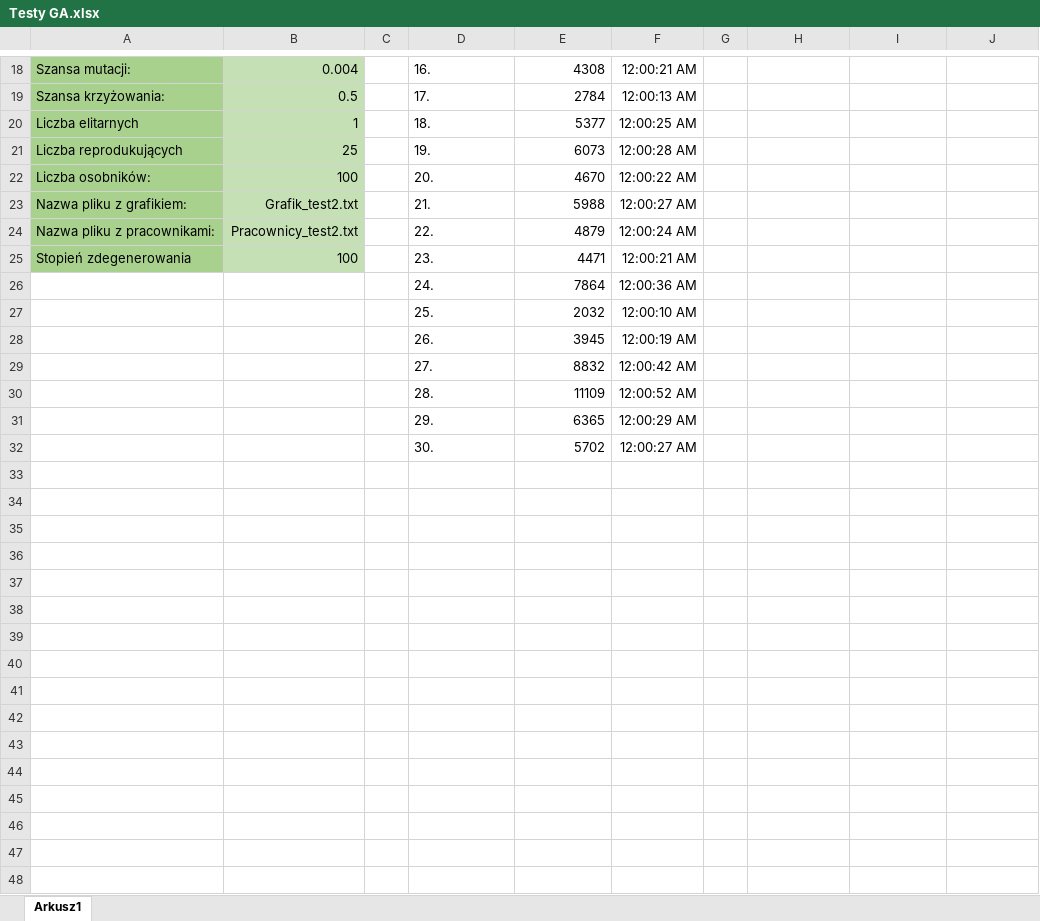
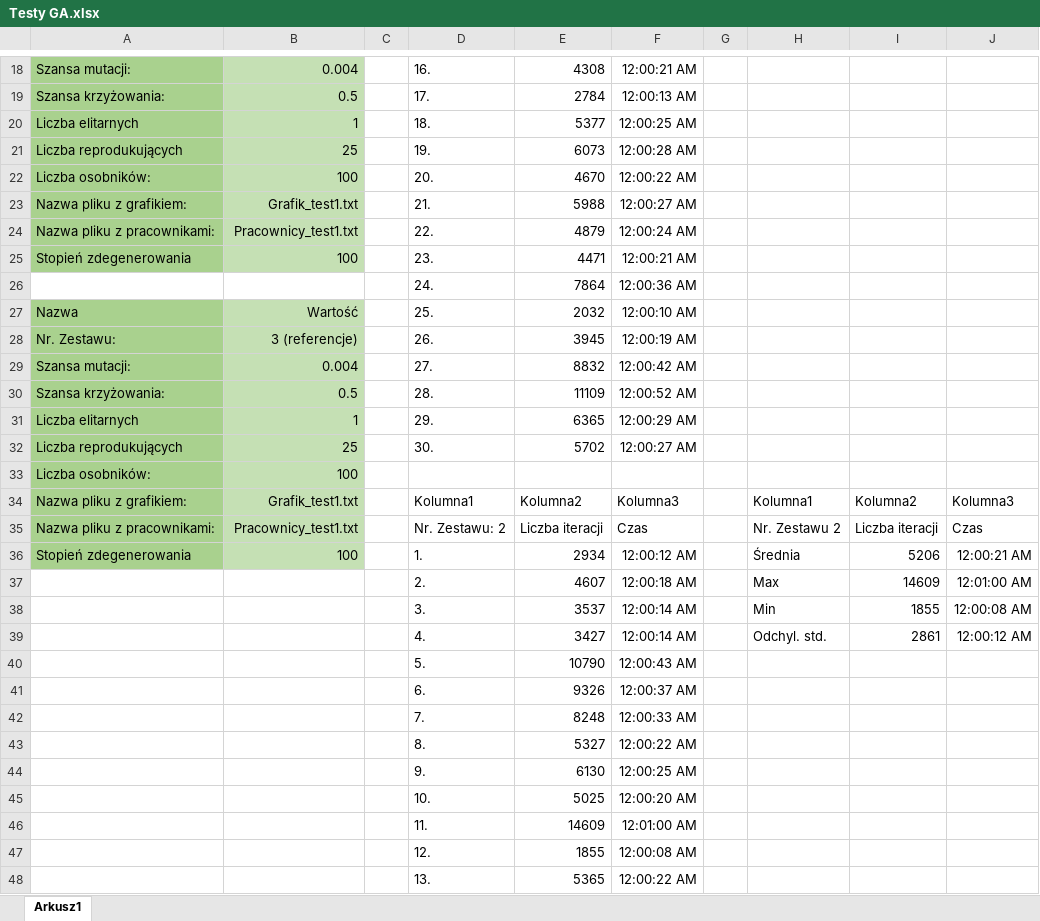
Before and after one commit to RPeszkowski/Schedule_GA, an Excel workbook: excel/Testy GA.xlsx, sheet Arkusz1, drawn as a sheet; only a part is shown, gaps mark what is left out; values as stored, in another font and other column widths than the file's, no borders; table styles not drawn; the diff covers the shown part only; the diff names each change by its address in the sheet, - before the commit and + after, or states it on an @@ line.

```diff
--- a/excel/Testy GA.xlsx (sheet Arkusz1)
+++ b/excel/Testy GA.xlsx (sheet Arkusz1)
-B23: Grafik_test2.txt
+B23: Grafik_test1.txt
-B24: Pracownicy_test2.txt
+B24: Pracownicy_test1.txt
-A27: (empty)
+A27: Nazwa
-A27:A32 fill: none
+A27:A32 fill: #A9D18E
-B27: (empty)
+B27: Wartość
-B27:B32 fill: none
+B27:B32 fill: #C5E0B4
-A28: (empty)
+A28: Nr. Zestawu:
-B28: (empty)
+B28: 3 (referencje)
-A29: (empty)
+A29: Szansa mutacji:
-B29: (empty)
+B29: 0.004
-A30: (empty)
+A30: Szansa krzyżowania:
-B30: (empty)
+B30: 0.5
-A31: (empty)
+A31: Liczba elitarnych
-B31: (empty)
+B31: 1
-A32: (empty)
+A32: Liczba reprodukujących
-B32: (empty)
+B32: 25
+row 33: Liczba osobników: | 100
+row 34: Nazwa pliku z grafikiem: | Grafik_test1.txt |  | Kolumna1 | Kolumna2 | Kolumna3 |  | Kolumna1 | Kolumna2 | Kolumna3
+row 35: Nazwa pliku z pracownikami: | Pracownicy_test1.txt |  | Nr. Zestawu: 2 | Liczba iteracji | Czas |  | Nr. Zestawu 2 | Liczba iteracji | Czas
+row 36: Stopień zdegenerowania | 100 |  | 1. | 2934 | 12:00:12 AM |  | Średnia | 5206 | 12:00:21 AM
+row 37:  |  |  | 2. | 4607 | 12:00:18 AM |  | Max | 14609 | 12:01:00 AM
+row 38:  |  |  | 3. | 3537 | 12:00:14 AM |  | Min | 1855 | 12:00:08 AM
+row 39:  |  |  | 4. | 3427 | 12:00:14 AM |  | Odchyl. std. | 2861 | 12:00:12 AM
+row 40:  |  |  | 5. | 10790 | 12:00:43 AM
+row 41:  |  |  | 6. | 9326 | 12:00:37 AM
+row 42:  |  |  | 7. | 8248 | 12:00:33 AM
+row 43:  |  |  | 8. | 5327 | 12:00:22 AM
+row 44:  |  |  | 9. | 6130 | 12:00:25 AM
+row 45:  |  |  | 10. | 5025 | 12:00:20 AM
+row 46:  |  |  | 11. | 14609 | 12:01:00 AM
+row 47:  |  |  | 12. | 1855 | 12:00:08 AM
+row 48:  |  |  | 13. | 5365 | 12:00:22 AM
```
Also changed, not shown: 50 added rows and 1 edited cell elsewhere in this sheet, 18 other files.
